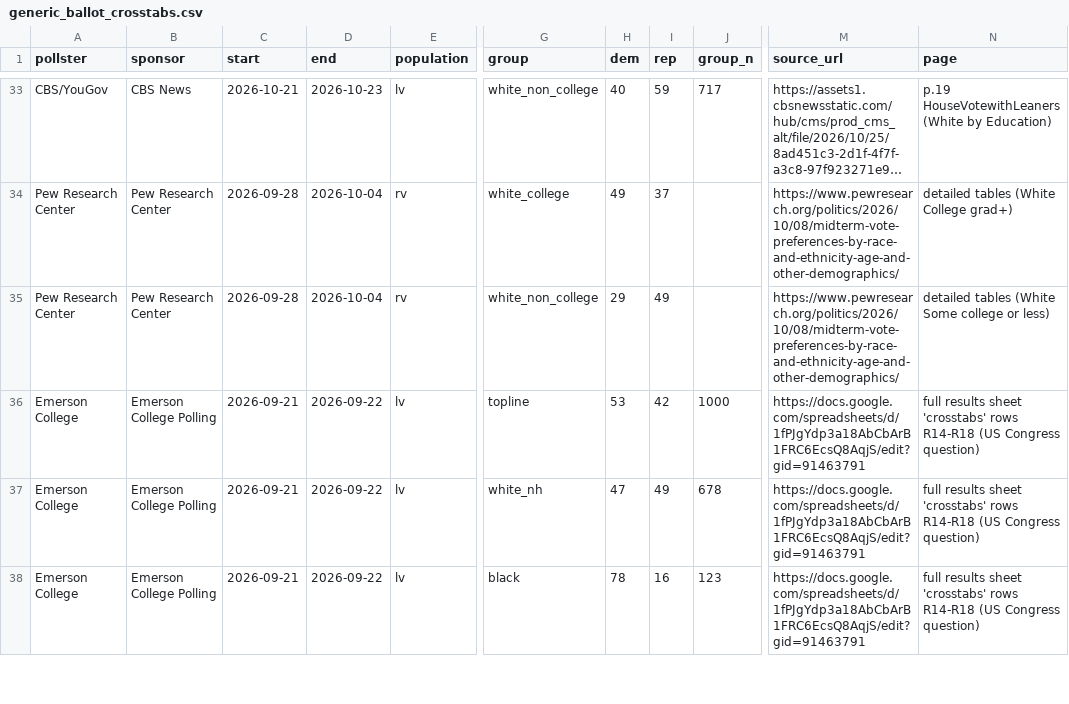
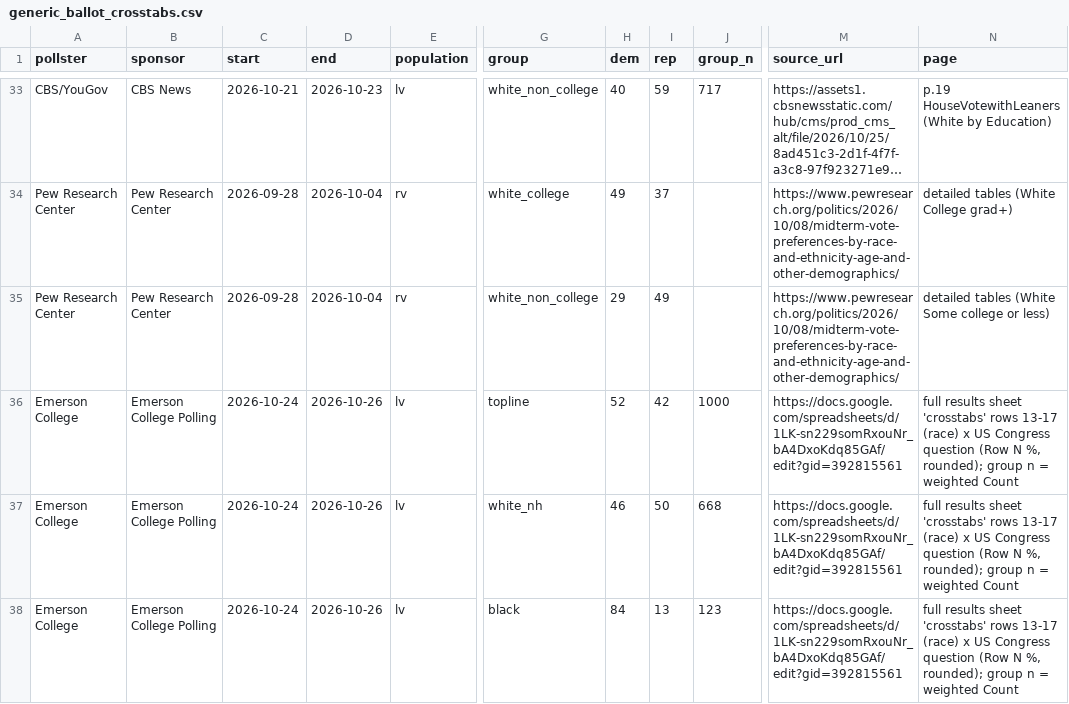
Before and after one commit to tcbDNA/house-2026, a CSV file: backend/data/generic_ballot_crosstabs.csv, drawn as a sheet; only a part is shown, gaps mark what is left out; long unchanged cells end in …; the diff covers the shown part only; the diff names each change by its address in the sheet, - before the commit and + after, or states it on an @@ line.

```diff
--- a/backend/data/generic_ballot_crosstabs.csv
+++ b/backend/data/generic_ballot_crosstabs.csv
-C36:C38 (start): 2026-09-21
+C36:C38 (start): 2026-10-24
-D36:D38 (end): 2026-09-22
+D36:D38 (end): 2026-10-26
-H36 (dem): 53
+H36 (dem): 52
-M36:M38 (source_url): https://docs.google.com/spreadsheets/d/1fPJgYdp3a18AbCbArB1FRC6EcsQ8AqjS/edit?gid=91463791
+M36:M38 (source_url): https://docs.google.com/spreadsheets/d/1LK-sn229somRxouNr_bA4DxoKdq85GAf/edit?gid=392815561
-N36:N38 (page): …'crosstabs' rows R14-R18 (US Congress question)
+N36:N38 (page): …'crosstabs' rows 13-17 (race) x US Congress question (Row N %, rounded); group n = weighted Count
-H37 (dem): 47
+H37 (dem): 46
-I37 (rep): 49
+I37 (rep): 50
-J37 (group_n): 678
+J37 (group_n): 668
-H38 (dem): 78
+H38 (dem): 84
-I38 (rep): 16
+I38 (rep): 13
```
Also changed, not shown: 12 edited cells elsewhere in this file, backend/analysis/comparison.csv, 14 other files.
